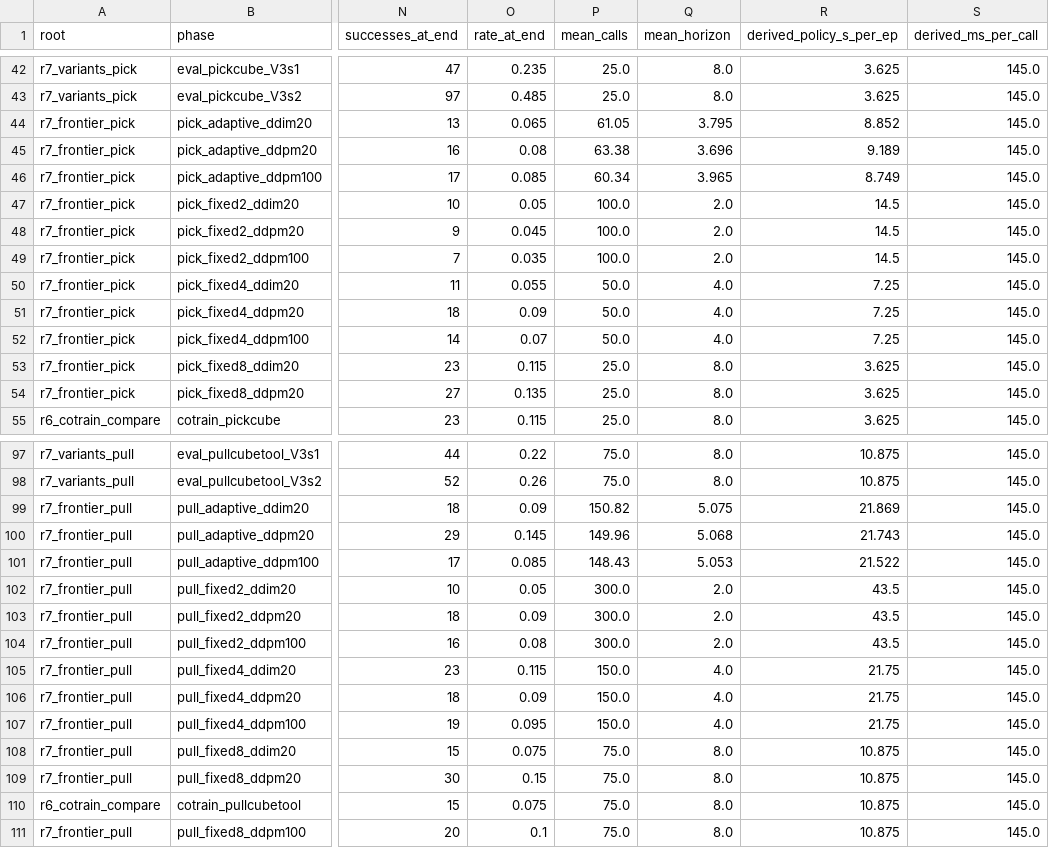
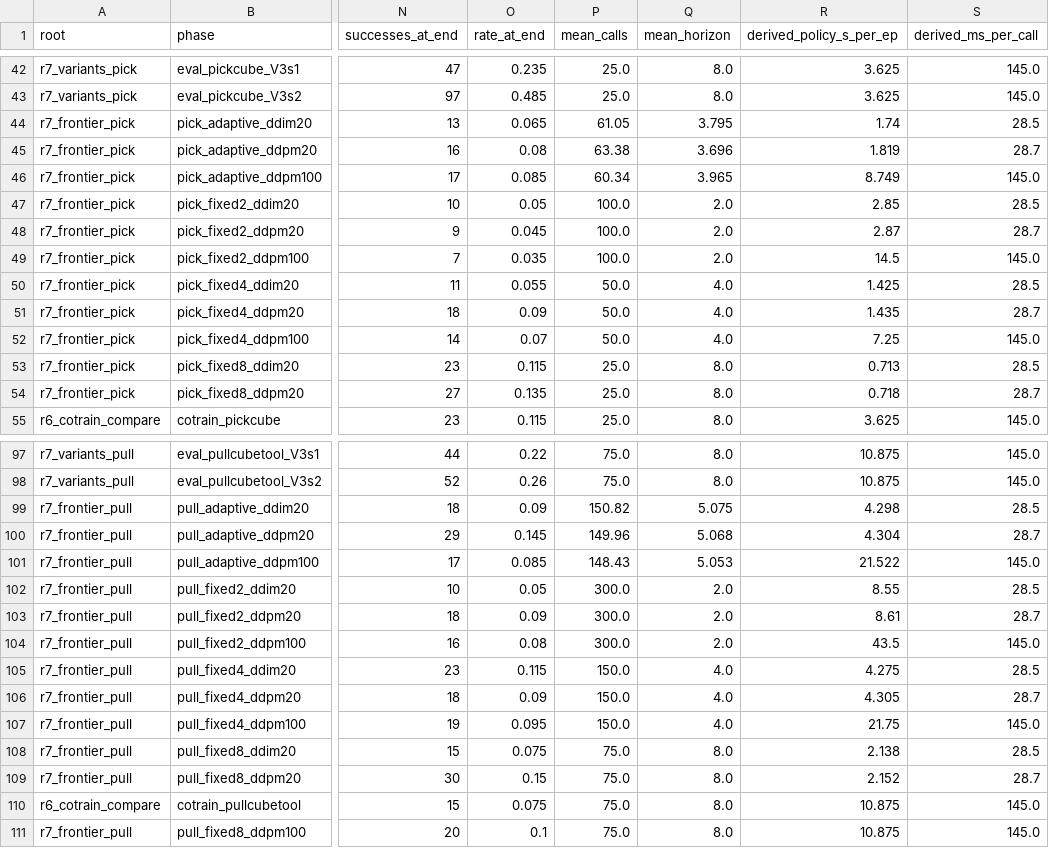
Before and after one commit to CaiusL/Improve-dp, a CSV file: results/r7_runlevel_summary.csv, drawn as a sheet; only a part is shown, gaps mark what is left out; the diff names each change by its address in the sheet, - before the commit and + after, or states it on an @@ line.

Commit message:
Round 7 correction 2 (1.3.2): fix derived s/ep lookup and round-5 frontier merge
Second external review verified the packaged numbers against FINAL_RESULTS.csv
and found two pipeline defects behind the round-7 figures plus number drift in
the prose. Success rates are unchanged everywhere.

- scripts/r7_runlevel.py: MS_PER_CALL keyed the co-trained arm as 'co' while
  the frontier cells carry 'co_tm' (and the ('ddim',20) entry was missing), so
  every DDPM-20/DDIM-20 frontier cell fell back to 145.0 ms/call. The two P1
  tables, r7_runlevel_summary.csv and fig_r7_frontier_{pick,pull} are
  regenerated: PickCube fixed:8 0.72/0.71 s and adaptive 1.82/1.74 s instead of
  3.62/3.62 and 9.19/8.85; PullCubeTool fixed:8 2.15/2.14 and adaptive
  4.30/4.30 instead of 10.88/10.88 and 21.74/21.87.
- scripts/pack_final_results.py: the round-5 frontier reused the first 100
  sweep episodes for its fixed:8 cells and the analysis merged them, but the
  packer did not, so FINAL_RESULTS.csv shipped r5_front_{ddpm100,ddpm20,ddim5}
  fixed(k=8) at n=100. Reused seeds are now folded in: n=200, 76.0/81.5/80.5%.
  verify_results.py shares the collector and still reports 3526/0.
- scripts/r7_figures.py: drop the cotrain panel call (amendment 7a; no such
  figure was ever shipped) so re-running reproduces the shipped figure set.
- docs/REPORT_ADDENDUM_6.md: corrected s/ep columns; P3 means re-derived with a
  stated half-up convention (PickCube DDIM-5 default 63.13%, not 63.10%; V1
  adaptive 34.25%, not 34.15%; PullCubeTool V1 fixed:8 range [20.0-34.5];
  Task F V1 -5.88); revision note (2).
- docs/REPORT_ADDENDUM_5_FIXES.md: items 9-10, the two statements the earlier
  pass missed (B's stale seed-4/5 per-run differences; F's -5.87 -> -5.88).
- Re-verified: integrity 4196/0, verify_results 3526/0, tests 21/21, and all
  24 frontier rows + 16 P3 cells re-checked against r7_runlevel_summary.csv.

```diff
--- a/results/r7_runlevel_summary.csv
+++ b/results/r7_runlevel_summary.csv
-R44 (derived_policy_s_per_ep): 8.852
+R44 (derived_policy_s_per_ep): 1.74
-S44 (derived_ms_per_call): 145.0
+S44 (derived_ms_per_call): 28.5
-R45 (derived_policy_s_per_ep): 9.189
+R45 (derived_policy_s_per_ep): 1.819
-S45 (derived_ms_per_call): 145.0
+S45 (derived_ms_per_call): 28.7
-R47 (derived_policy_s_per_ep): 14.5
+R47 (derived_policy_s_per_ep): 2.85
-S47 (derived_ms_per_call): 145.0
+S47 (derived_ms_per_call): 28.5
-R48 (derived_policy_s_per_ep): 14.5
+R48 (derived_policy_s_per_ep): 2.87
-S48 (derived_ms_per_call): 145.0
+S48 (derived_ms_per_call): 28.7
-R50 (derived_policy_s_per_ep): 7.25
+R50 (derived_policy_s_per_ep): 1.425
-S50 (derived_ms_per_call): 145.0
+S50 (derived_ms_per_call): 28.5
-R51 (derived_policy_s_per_ep): 7.25
+R51 (derived_policy_s_per_ep): 1.435
-S51 (derived_ms_per_call): 145.0
+S51 (derived_ms_per_call): 28.7
-R53 (derived_policy_s_per_ep): 3.625
+R53 (derived_policy_s_per_ep): 0.713
-S53 (derived_ms_per_call): 145.0
+S53 (derived_ms_per_call): 28.5
-R54 (derived_policy_s_per_ep): 3.625
+R54 (derived_policy_s_per_ep): 0.718
-S54 (derived_ms_per_call): 145.0
+S54 (derived_ms_per_call): 28.7
-R99 (derived_policy_s_per_ep): 21.869
+R99 (derived_policy_s_per_ep): 4.298
-S99 (derived_ms_per_call): 145.0
+S99 (derived_ms_per_call): 28.5
-R100 (derived_policy_s_per_ep): 21.743
+R100 (derived_policy_s_per_ep): 4.304
-S100 (derived_ms_per_call): 145.0
+S100 (derived_ms_per_call): 28.7
-R102 (derived_policy_s_per_ep): 43.5
+R102 (derived_policy_s_per_ep): 8.55
-S102 (derived_ms_per_call): 145.0
+S102 (derived_ms_per_call): 28.5
-R103 (derived_policy_s_per_ep): 43.5
+R103 (derived_policy_s_per_ep): 8.61
-S103 (derived_ms_per_call): 145.0
+S103 (derived_ms_per_call): 28.7
-R105 (derived_policy_s_per_ep): 21.75
+R105 (derived_policy_s_per_ep): 4.275
-S105 (derived_ms_per_call): 145.0
+S105 (derived_ms_per_call): 28.5
-R106 (derived_policy_s_per_ep): 21.75
+R106 (derived_policy_s_per_ep): 4.305
-S106 (derived_ms_per_call): 145.0
+S106 (derived_ms_per_call): 28.7
-R108 (derived_policy_s_per_ep): 10.875
+R108 (derived_policy_s_per_ep): 2.138
-S108 (derived_ms_per_call): 145.0
+S108 (derived_ms_per_call): 28.5
-R109 (derived_policy_s_per_ep): 10.875
+R109 (derived_policy_s_per_ep): 2.152
-S109 (derived_ms_per_call): 145.0
+S109 (derived_ms_per_call): 28.7
```
Also changed, not shown: results/FINAL_RESULTS.csv, 10 other files.
